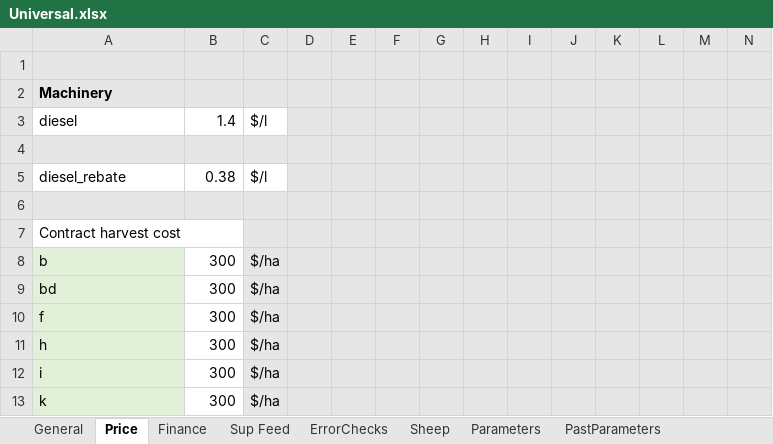
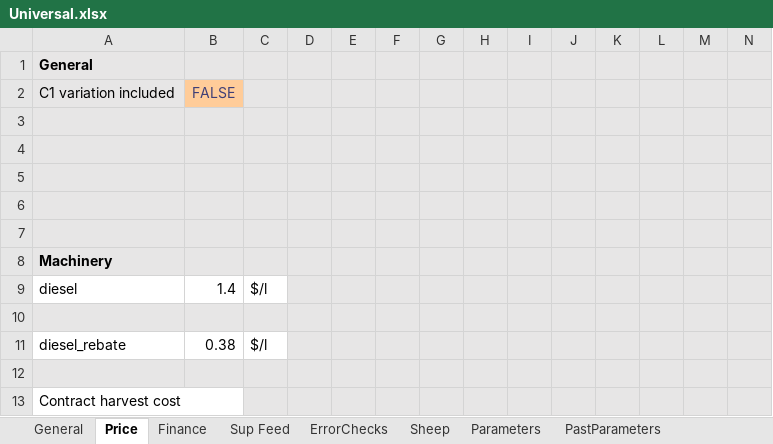
Before and after one commit to youngmr290/Australian-Farm-Optimisation-Model, an Excel workbook: Universal.xlsx, sheet Price, drawn as a sheet; only a part is shown; the shorter side is filled out with more unchanged rows; values as stored, in another font and other column widths than the file's, no borders; charts and pictures not drawn; rows hold the shown columns only; the diff names each change by its address in the sheet, - before the commit and + after, or states it on an @@ line.

Commit message:
add input to control if price variaiton is included.

```diff
--- a/Universal.xlsx (sheet Price)
+++ b/Universal.xlsx (sheet Price)
+row 1: General
+row 2: C1 variation included | FALSE
+row 3: (empty)
+row 4: (empty)
+row 5: (empty)
+row 6: (empty)
```
Also changed, not shown: charts or pictures.
